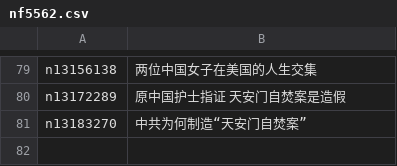
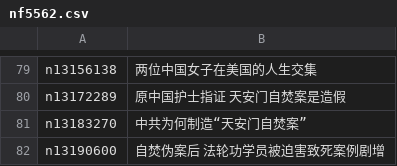
Before and after one commit to easy2view/epoch-special, a CSV file: indexes/nf5562.csv, drawn as a sheet; only a part is shown, gaps mark what is left out; the diff names each change by its address in the sheet, - before the commit and + after, or states it on an @@ line.

```diff
--- a/indexes/nf5562.csv
+++ b/indexes/nf5562.csv
+row 82: n13190600 | 自焚伪案后 法轮功学员被迫害致死案例剧增
```
Also changed, not shown: indexes/nf4379.csv, 23 other files.
